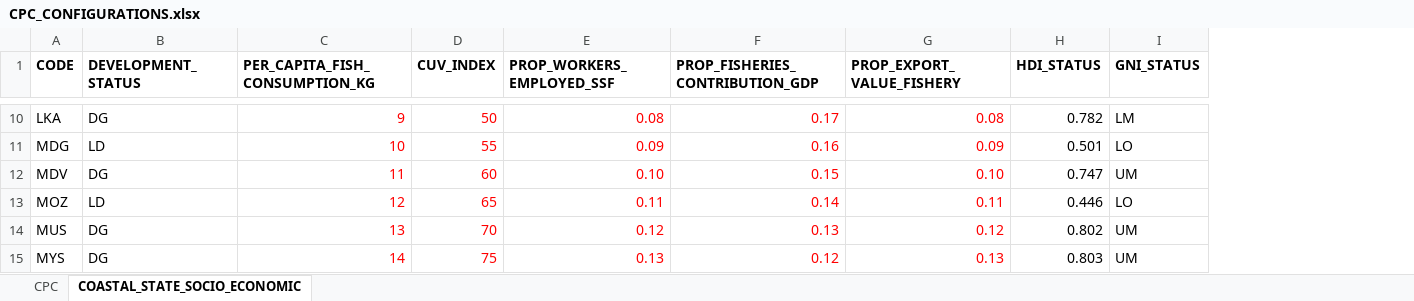
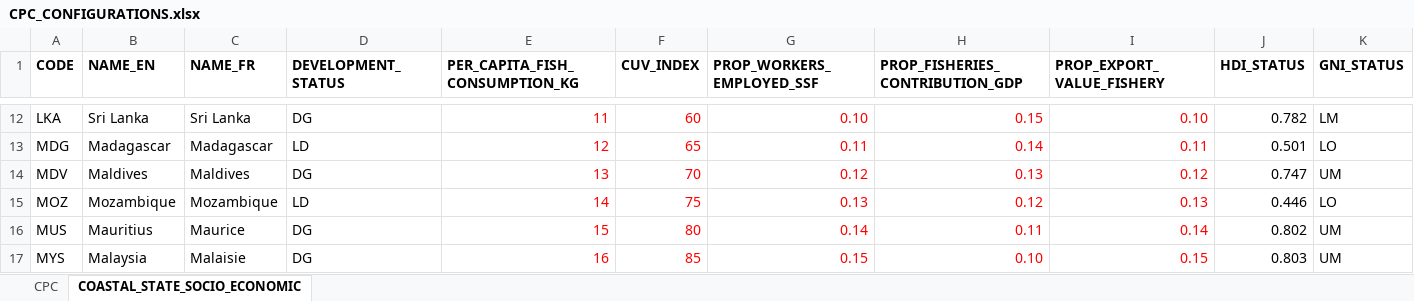
Before and after one commit to iotc-secretariat/iotc-tcac-simulations, an Excel workbook: cfg/CPC_CONFIGURATIONS.xlsx, sheet COASTAL_STATE_SOCIO_ECONOMIC, drawn as a sheet; only a part is shown, gaps mark what is left out; values as stored, in another font and other column widths than the file's, no borders; addresses are those after the commit; the diff covers the shown part only; the diff names each change by its address in the sheet, - before the commit and + after, or states it on an @@ line.

```diff
--- a/cfg/CPC_CONFIGURATIONS.xlsx (sheet COASTAL_STATE_SOCIO_ECONOMIC)
+++ b/cfg/CPC_CONFIGURATIONS.xlsx (sheet COASTAL_STATE_SOCIO_ECONOMIC)
+column B (NAME_EN), rows 12-17: Sri Lanka | Madagascar | Maldives | Mozambique | Mauritius | Malaysia
+column C (NAME_FR), rows 12-17: Sri Lanka | Madagascar | Maldives | Mozambique | Maurice | Malaisie
-E12 (PER_CAPITA_FISH_CONSUMPTION_KG): 9
+E12 (PER_CAPITA_FISH_CONSUMPTION_KG): 11
-F12 (CUV_INDEX): 50
+F12 (CUV_INDEX): 60
-G12 (PROP_WORKERS_EMPLOYED_SSF): 0.08
+G12 (PROP_WORKERS_EMPLOYED_SSF): 0.10
-H12 (PROP_FISHERIES_CONTRIBUTION_GDP): 0.17
+H12 (PROP_FISHERIES_CONTRIBUTION_GDP): 0.15
-I12 (PROP_EXPORT_VALUE_FISHERY): 0.08
+I12 (PROP_EXPORT_VALUE_FISHERY): 0.10
-E13 (PER_CAPITA_FISH_CONSUMPTION_KG): 10
+E13 (PER_CAPITA_FISH_CONSUMPTION_KG): 12
-F13 (CUV_INDEX): 55
+F13 (CUV_INDEX): 65
-G13 (PROP_WORKERS_EMPLOYED_SSF): 0.09
+G13 (PROP_WORKERS_EMPLOYED_SSF): 0.11
-H13 (PROP_FISHERIES_CONTRIBUTION_GDP): 0.16
+H13 (PROP_FISHERIES_CONTRIBUTION_GDP): 0.14
-I13 (PROP_EXPORT_VALUE_FISHERY): 0.09
+I13 (PROP_EXPORT_VALUE_FISHERY): 0.11
-E14 (PER_CAPITA_FISH_CONSUMPTION_KG): 11
+E14 (PER_CAPITA_FISH_CONSUMPTION_KG): 13
-F14 (CUV_INDEX): 60
+F14 (CUV_INDEX): 70
-G14 (PROP_WORKERS_EMPLOYED_SSF): 0.10
+G14 (PROP_WORKERS_EMPLOYED_SSF): 0.12
-H14 (PROP_FISHERIES_CONTRIBUTION_GDP): 0.15
+H14 (PROP_FISHERIES_CONTRIBUTION_GDP): 0.13
-I14 (PROP_EXPORT_VALUE_FISHERY): 0.10
+I14 (PROP_EXPORT_VALUE_FISHERY): 0.12
-E15 (PER_CAPITA_FISH_CONSUMPTION_KG): 12
+E15 (PER_CAPITA_FISH_CONSUMPTION_KG): 14
-F15 (CUV_INDEX): 65
+F15 (CUV_INDEX): 75
-G15 (PROP_WORKERS_EMPLOYED_SSF): 0.11
+G15 (PROP_WORKERS_EMPLOYED_SSF): 0.13
-H15 (PROP_FISHERIES_CONTRIBUTION_GDP): 0.14
+H15 (PROP_FISHERIES_CONTRIBUTION_GDP): 0.12
-I15 (PROP_EXPORT_VALUE_FISHERY): 0.11
+I15 (PROP_EXPORT_VALUE_FISHERY): 0.13
-E16 (PER_CAPITA_FISH_CONSUMPTION_KG): 13
+E16 (PER_CAPITA_FISH_CONSUMPTION_KG): 15
-F16 (CUV_INDEX): 70
+F16 (CUV_INDEX): 80
-G16 (PROP_WORKERS_EMPLOYED_SSF): 0.12
+G16 (PROP_WORKERS_EMPLOYED_SSF): 0.14
-H16 (PROP_FISHERIES_CONTRIBUTION_GDP): 0.13
+H16 (PROP_FISHERIES_CONTRIBUTION_GDP): 0.11
-I16 (PROP_EXPORT_VALUE_FISHERY): 0.12
+I16 (PROP_EXPORT_VALUE_FISHERY): 0.14
-E17 (PER_CAPITA_FISH_CONSUMPTION_KG): 14
+E17 (PER_CAPITA_FISH_CONSUMPTION_KG): 16
-F17 (CUV_INDEX): 75
+F17 (CUV_INDEX): 85
-G17 (PROP_WORKERS_EMPLOYED_SSF): 0.13
+G17 (PROP_WORKERS_EMPLOYED_SSF): 0.15
-H17 (PROP_FISHERIES_CONTRIBUTION_GDP): 0.12
+H17 (PROP_FISHERIES_CONTRIBUTION_GDP): 0.10
-I17 (PROP_EXPORT_VALUE_FISHERY): 0.13
+I17 (PROP_EXPORT_VALUE_FISHERY): 0.15
```
Also changed, not shown: 5 added rows, 5 removed rows and 75 edited cells elsewhere in this sheet, sheet CPC, formulas that keep their value, 17 other files.
